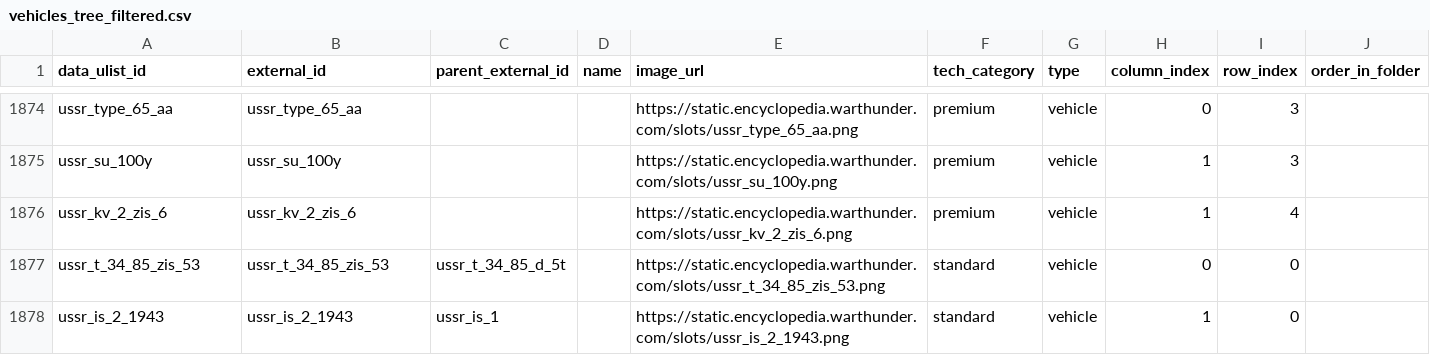
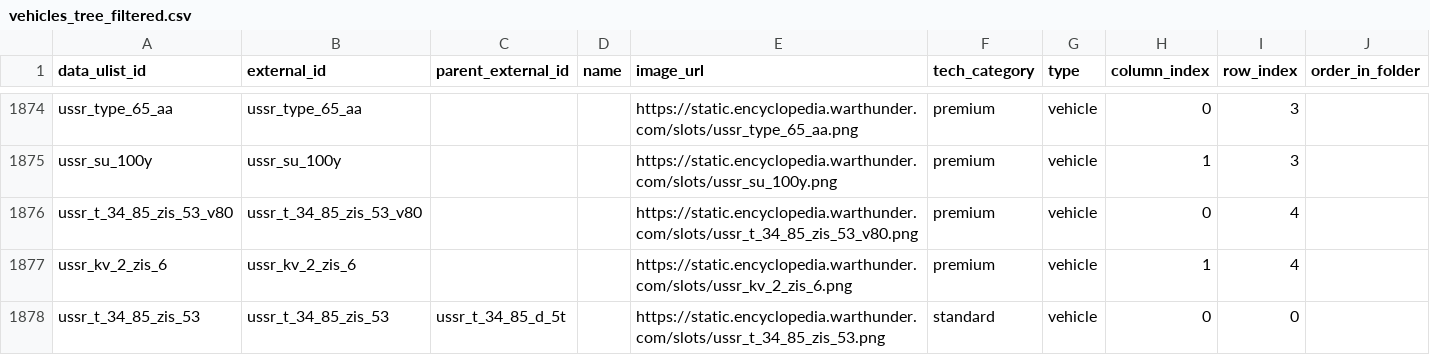
Before and after one commit to Muxomor/wt_wiki_parser_py, a CSV file: vehicles_tree_filtered.csv, drawn as a sheet; only a part is shown, gaps mark what is left out; the shorter side is filled out with more unchanged rows.

```diff
--- a/vehicles_tree_filtered.csv
+++ b/vehicles_tree_filtered.csv
@@ -1875,2 +1875,3 @@ ussr_type_65_aa,ussr_type_65_aa,,,https://static.encyclopedia.warthunder.com/slo
 ussr_su_100y,ussr_su_100y,,,https://static.encyclopedia.warthunder.com/slots/ussr_su_100y.png,premium,vehicle,1,3,
+ussr_t_34_85_zis_53_v80,ussr_t_34_85_zis_53_v80,,,https://static.encyclopedia.warthunder.com/slots/ussr_t_34_85_zis_53_v80.png,premium,vehicle,0,4,
 ussr_kv_2_zis_6,ussr_kv_2_zis_6,,,https://static.encyclopedia.warthunder.com/slots/ussr_kv_2_zis_6.png,premium,vehicle,1,4,
```
Also changed, not shown: dependencies.csv, rank_requirements.csv, 9 other files.
